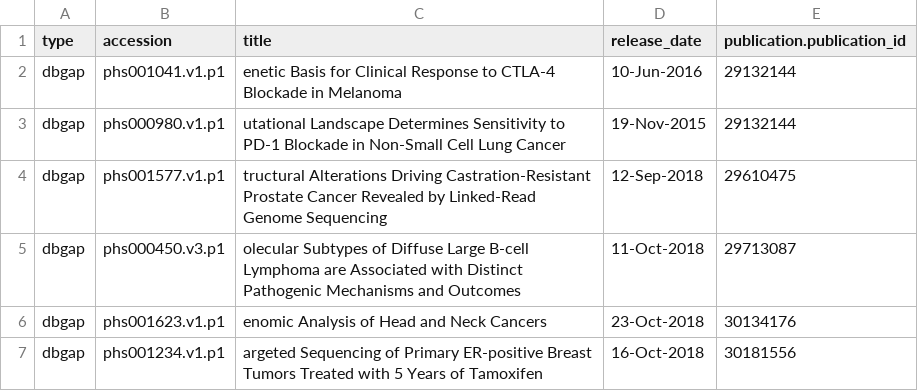
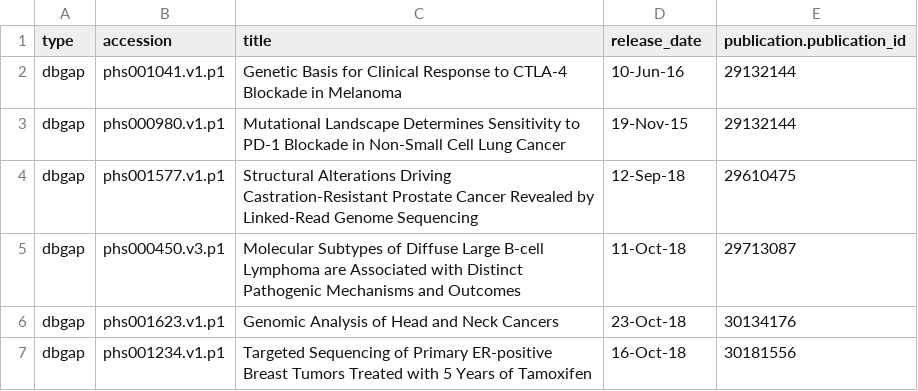
Before and after one commit to CBIIT/INS-ETL, a TSV file: data/dbgap_Sandbox.tsv, drawn as a sheet.

Commit message:
Fix INS-476 issue: fix dbgap title text issue (#62)

```diff
--- a/data/dbgap_Sandbox.tsv
+++ b/data/dbgap_Sandbox.tsv
@@ -1,7 +1,7 @@
 type	accession	title	release_date	publication.publication_id
-dbgap	phs001041.v1.p1	enetic Basis for Clinical Response to CTLA-4 Blockade in Melanoma	10-Jun-2016	29132144
-dbgap	phs000980.v1.p1	utational Landscape Determines Sensitivity to PD-1 Blockade in Non-Small Cell Lung Cancer	19-Nov-2015	29132144
-dbgap	phs001577.v1.p1	tructural Alterations Driving Castration-Resistant Prostate Cancer Revealed by Linked-Read Genome Sequencing	12-Sep-2018	29610475
-dbgap	phs000450.v3.p1	olecular Subtypes of Diffuse Large B-cell Lymphoma are Associated with Distinct Pathogenic Mechanisms and Outcomes	11-Oct-2018	29713087
-dbgap	phs001623.v1.p1	enomic Analysis of Head and Neck Cancers	23-Oct-2018	30134176
-dbgap	phs001234.v1.p1	argeted Sequencing of Primary ER-positive Breast Tumors Treated with 5 Years of Tamoxifen	16-Oct-2018	30181556
+dbgap	phs001041.v1.p1	Genetic Basis for Clinical Response to CTLA-4 Blockade in Melanoma	10-Jun-16	29132144
+dbgap	phs000980.v1.p1	Mutational Landscape Determines Sensitivity to PD-1 Blockade in Non-Small Cell Lung Cancer	19-Nov-15	29132144
+dbgap	phs001577.v1.p1	Structural Alterations Driving Castration-Resistant Prostate Cancer Revealed by Linked-Read Genome Sequencing	12-Sep-18	29610475
+dbgap	phs000450.v3.p1	Molecular Subtypes of Diffuse Large B-cell Lymphoma are Associated with Distinct Pathogenic Mechanisms and Outcomes	11-Oct-18	29713087
+dbgap	phs001623.v1.p1	Genomic Analysis of Head and Neck Cancers	23-Oct-18	30134176
+dbgap	phs001234.v1.p1	Targeted Sequencing of Primary ER-positive Breast Tumors Treated with 5 Years of Tamoxifen	16-Oct-18	30181556
```
